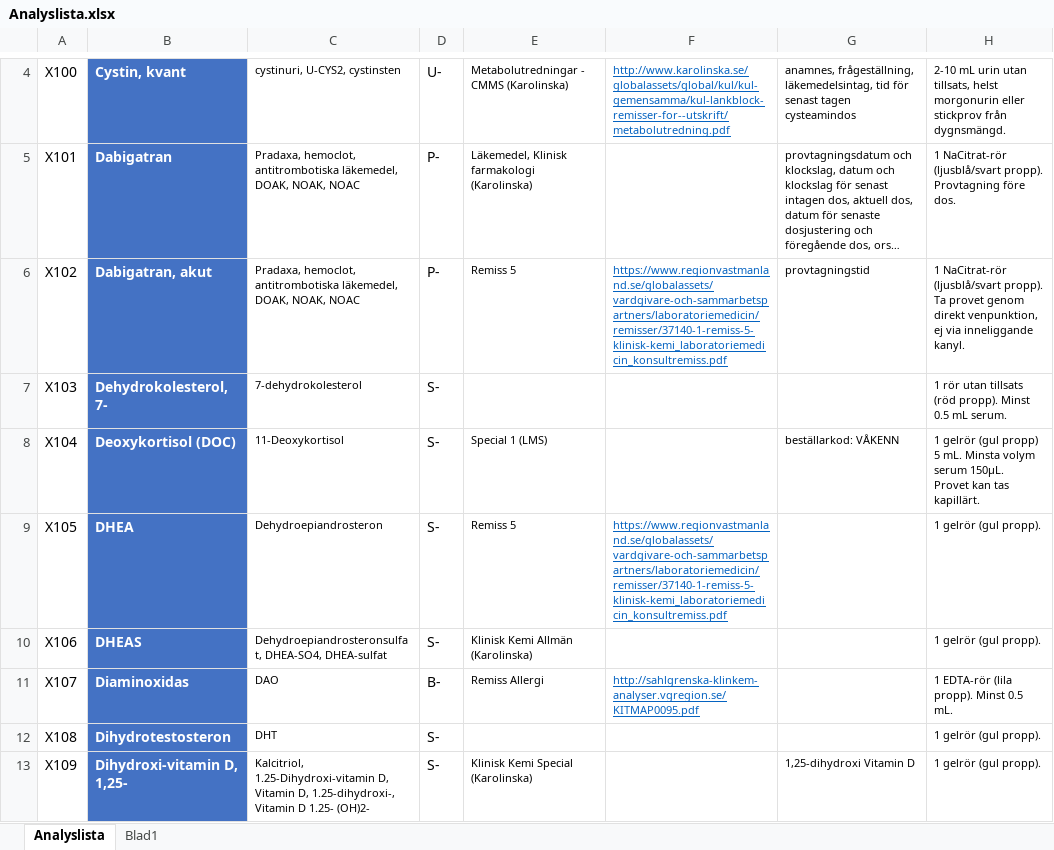
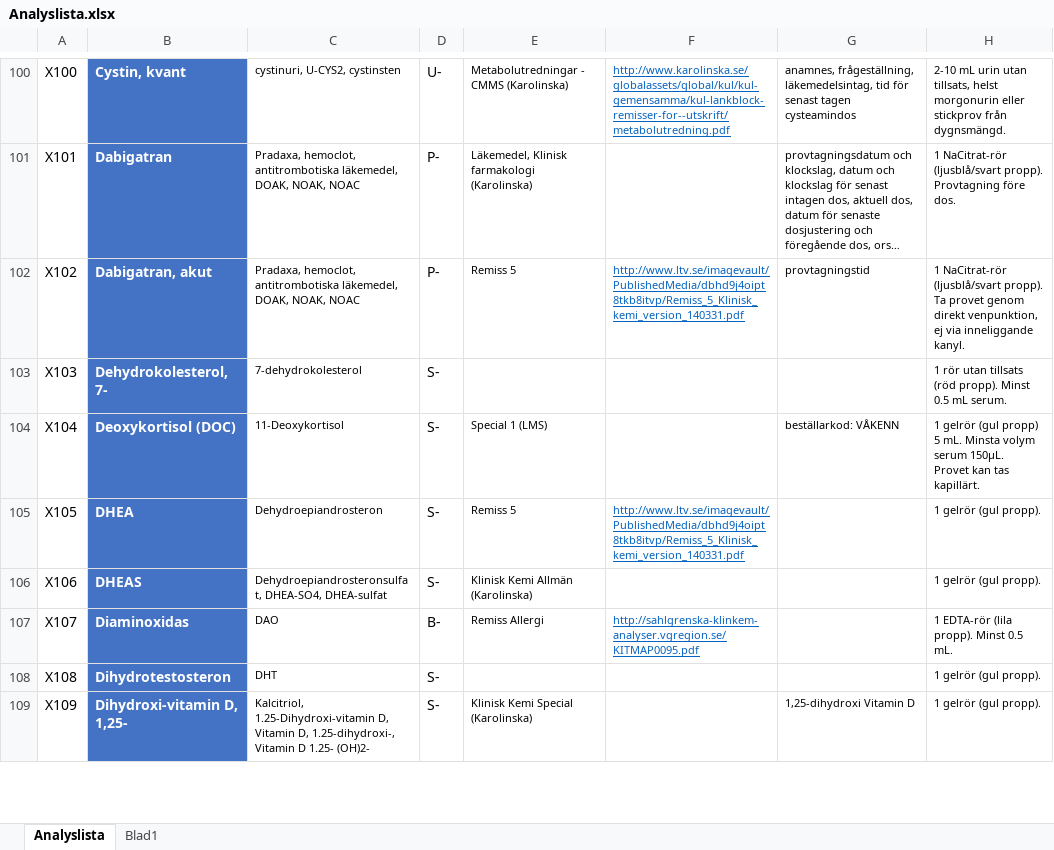
Before and after one commit to LabVastmanland/methodlist, an Excel workbook: data/Analyslista.xlsx, sheet Analyslista, drawn as a sheet; only a part is shown, gaps mark what is left out; long unchanged cells end in …; values as stored, in another font and other column widths than the file's, no borders; conditional formats and table styles not drawn; addresses are those after the commit; the diff covers the shown part only; the diff names each change by its address in the sheet, - before the commit and + after, or states it on an @@ line.

```diff
--- a/data/Analyslista.xlsx (sheet Analyslista)
+++ b/data/Analyslista.xlsx (sheet Analyslista)
-F102: https://www.regionvastmanland.se/globalassets/vardgivare-och-sammarbetspartners/laboratoriemedicin/remisser/37140-1-remiss-5-klinisk-kemi_laboratoriemedicin_konsultremiss.pdf
+F102: http://www.ltv.se/imagevault/PublishedMedia/dbhd9j4oipt8tkb8itvp/Remiss_5_Klinisk_kemi_version_140331.pdf
-F105: https://www.regionvastmanland.se/globalassets/vardgivare-och-sammarbetspartners/laboratoriemedicin/remisser/37140-1-remiss-5-klinisk-kemi_laboratoriemedicin_konsultremiss.pdf
+F105: http://www.ltv.se/imagevault/PublishedMedia/dbhd9j4oipt8tkb8itvp/Remiss_5_Klinisk_kemi_version_140331.pdf
```
Also changed, not shown: 10 added rows, 9 removed rows, 98 moved rows and 38 edited cells elsewhere in this sheet.
